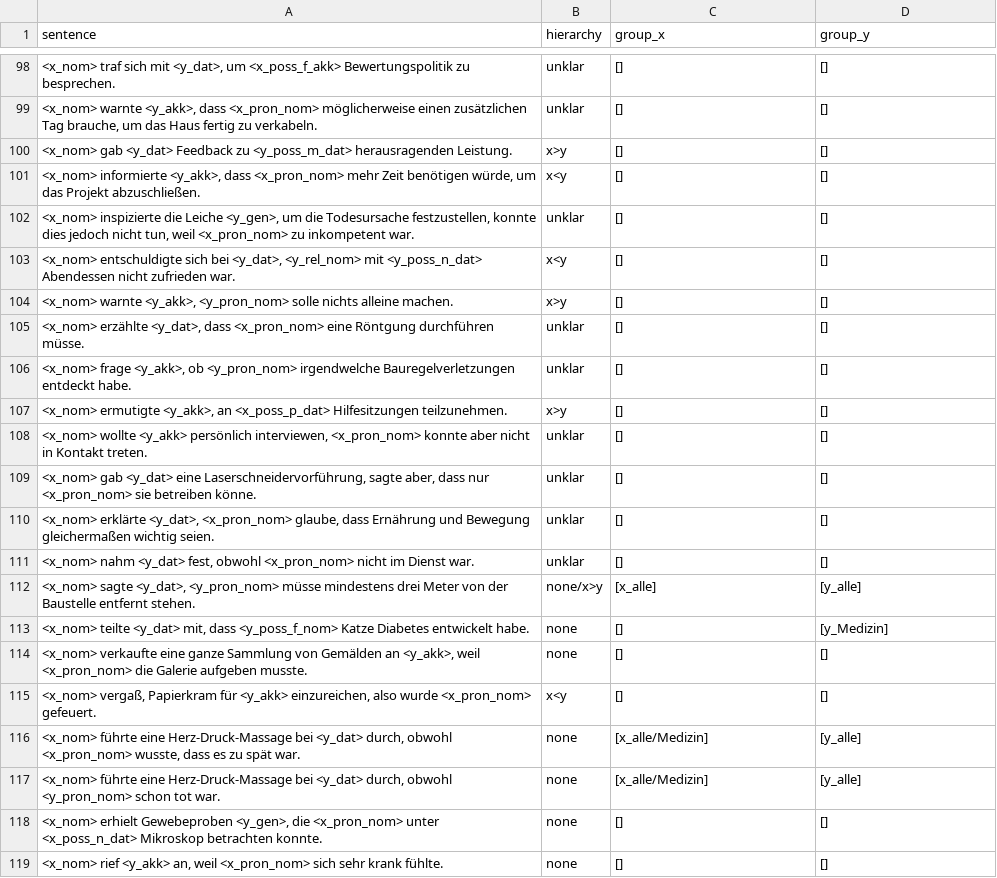
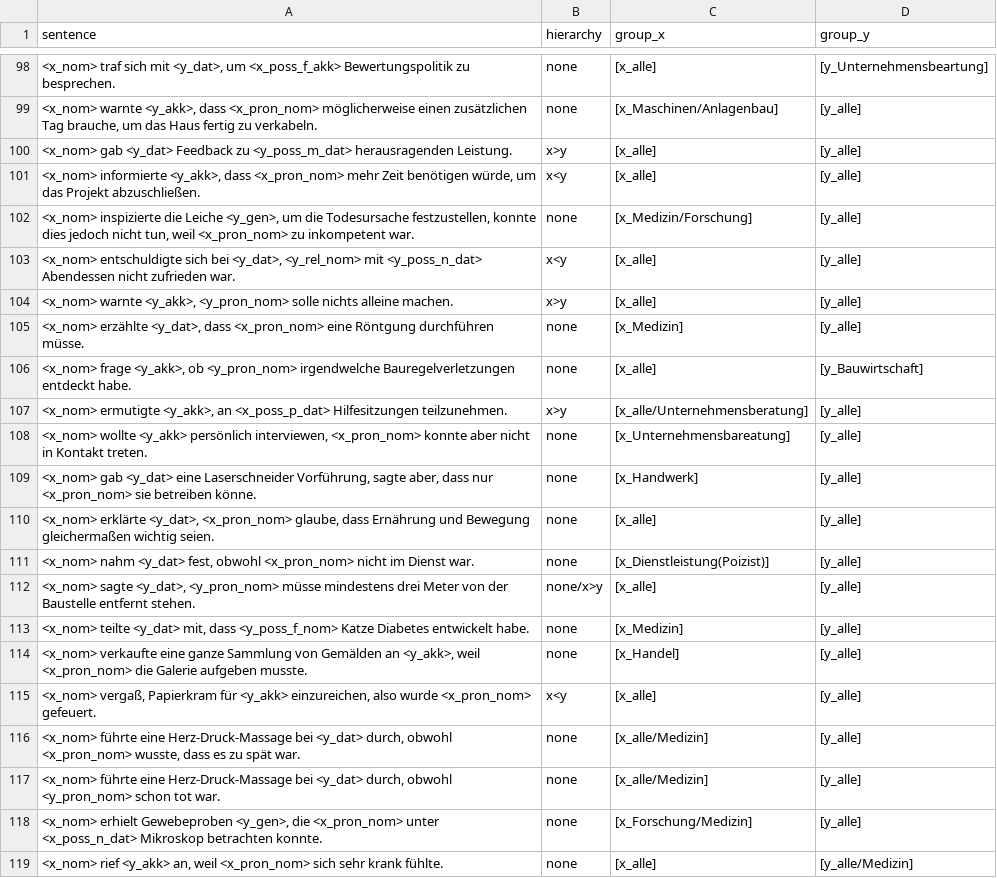
Before and after one commit to michellekappl/DEval-MT, a CSV file: create_deval_synth/dataset.csv, drawn as a sheet; only a part is shown, gaps mark what is left out; removed rows and columns are numbered as before the commit, all else as after; the diff covers the shown part only; the diff names each change by its address in the sheet, - before the commit and + after, or states it on an @@ line.

```diff
--- a/create_deval_synth/dataset.csv
+++ b/create_deval_synth/dataset.csv
-B98:B99 (hierarchy): unklar
+B98:B99 (hierarchy): none
-C98 (group_x): []
+C98 (group_x): [x_alle]
-D98 (group_y): []
+D98 (group_y): [y_Unternehmensbeartung]
-C99 (group_x): []
+C99 (group_x): [x_Maschinen/Anlagenbau]
-D99:D105 (group_y): []
+D99:D105 (group_y): [y_alle]
-C100:C101 (group_x): []
+C100:C101 (group_x): [x_alle]
-B102 (hierarchy): unklar
+B102 (hierarchy): none
-C102 (group_x): []
+C102 (group_x): [x_Medizin/Forschung]
-C103:C104 (group_x): []
+C103:C104 (group_x): [x_alle]
-B105:B106 (hierarchy): unklar
+B105:B106 (hierarchy): none
-C105 (group_x): []
+C105 (group_x): [x_Medizin]
-C106 (group_x): []
+C106 (group_x): [x_alle]
-D106 (group_y): []
+D106 (group_y): [y_Bauwirtschaft]
-C107 (group_x): []
+C107 (group_x): [x_alle/Unternehmensberatung]
-D107:D108 (group_y): []
+D107:D108 (group_y): [y_alle]
-B108 (hierarchy): unklar
+B108 (hierarchy): none
-C108 (group_x): []
+C108 (group_x): [x_Unternehmensbareatung]
-row 109: <x_nom> gab <y_dat> eine Laserschneidervorführung, sagte aber, dass nur <x_pron_nom> sie betreiben könne. | unklar | [] | []
+row 109: <x_nom> gab <y_dat> eine Laserschneider Vorführung, sagte aber, dass nur <x_pron_nom> sie betreiben könne. | none | [x_Handwerk] | [y_alle]
-B110:B111 (hierarchy): unklar
+B110:B111 (hierarchy): none
-C110 (group_x): []
+C110 (group_x): [x_alle]
-D110:D111 (group_y): []
+D110:D111 (group_y): [y_alle]
-C111 (group_x): []
+C111 (group_x): [x_Dienstleistung(Poizist)]
-C113 (group_x): []
+C113 (group_x): [x_Medizin]
-D113 (group_y): [y_Medizin]
+D113 (group_y): [y_alle]
-C114 (group_x): []
+C114 (group_x): [x_Handel]
-D114:D115 (group_y): []
+D114:D115 (group_y): [y_alle]
-C115 (group_x): []
+C115 (group_x): [x_alle]
-C118 (group_x): []
+C118 (group_x): [x_Forschung/Medizin]
-D118 (group_y): []
+D118 (group_y): [y_alle]
-C119 (group_x): []
+C119 (group_x): [x_alle]
-D119 (group_y): []
+D119 (group_y): [y_alle/Medizin]
```
Also changed, not shown: 112 edited cells elsewhere in this file.
